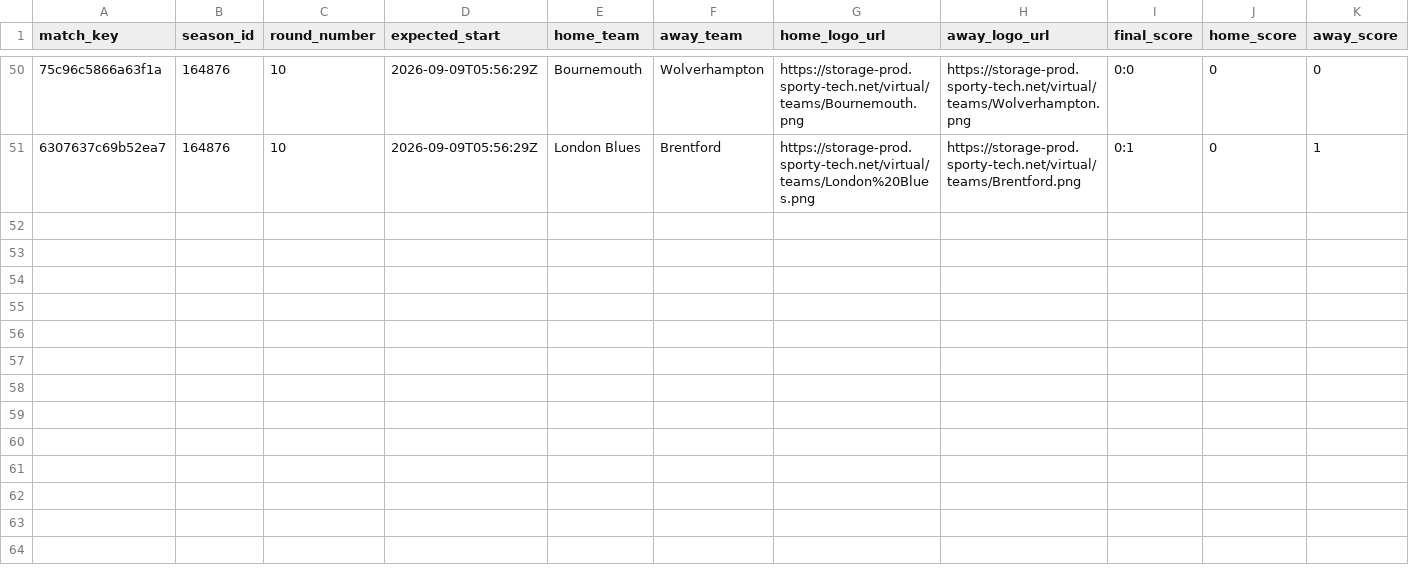
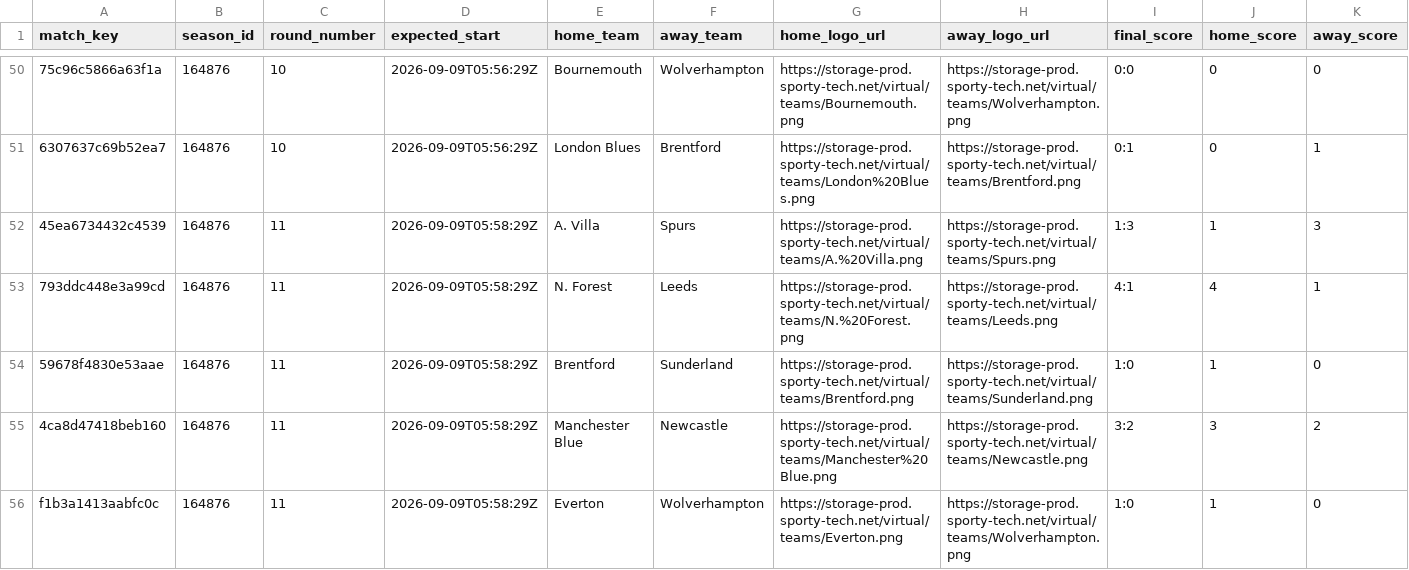
Before and after one commit to michaeldiary77-sys/virtual-leagues-collector, a CSV file: data/8035_english-league/matches.csv, drawn as a sheet; only a part is shown, gaps mark what is left out; rows hold the shown columns only; the diff covers the shown part only; the diff names each change by its address in the sheet, - before the commit and + after, or states it on an @@ line.

```diff
--- a/data/8035_english-league/matches.csv
+++ b/data/8035_english-league/matches.csv
+row 52: 45ea6734432c4539 | 164876 | 11 | 2026-09-09T05:58:29Z | A. Villa | Spurs | https://storage-prod.sporty-tech.net/virtual/teams/A.%20Villa.png | https://storage-prod.sporty-tech.net/virtual/teams/Spurs.png | 1:3 | 1 | 3
+row 53: 793ddc448e3a99cd | 164876 | 11 | 2026-09-09T05:58:29Z | N. Forest | Leeds | https://storage-prod.sporty-tech.net/virtual/teams/N.%20Forest.png | https://storage-prod.sporty-tech.net/virtual/teams/Leeds.png | 4:1 | 4 | 1
+row 54: 59678f4830e53aae | 164876 | 11 | 2026-09-09T05:58:29Z | Brentford | Sunderland | https://storage-prod.sporty-tech.net/virtual/teams/Brentford.png | https://storage-prod.sporty-tech.net/virtual/teams/Sunderland.png | 1:0 | 1 | 0
+row 55: 4ca8d47418beb160 | 164876 | 11 | 2026-09-09T05:58:29Z | Manchester Blue | Newcastle | https://storage-prod.sporty-tech.net/virtual/teams/Manchester%20Blue.png | https://storage-prod.sporty-tech.net/virtual/teams/Newcastle.png | 3:2 | 3 | 2
+row 56: f1b3a1413aabfc0c | 164876 | 11 | 2026-09-09T05:58:29Z | Everton | Wolverhampton | https://storage-prod.sporty-tech.net/virtual/teams/Everton.png | https://storage-prod.sporty-tech.net/virtual/teams/Wolverhampton.png | 1:0 | 1 | 0
```
Also changed, not shown: 5 added rows elsewhere in this file, data/8042_french-league/matches.csv, data/8043_german-league/matches.csv, 32 other files.
